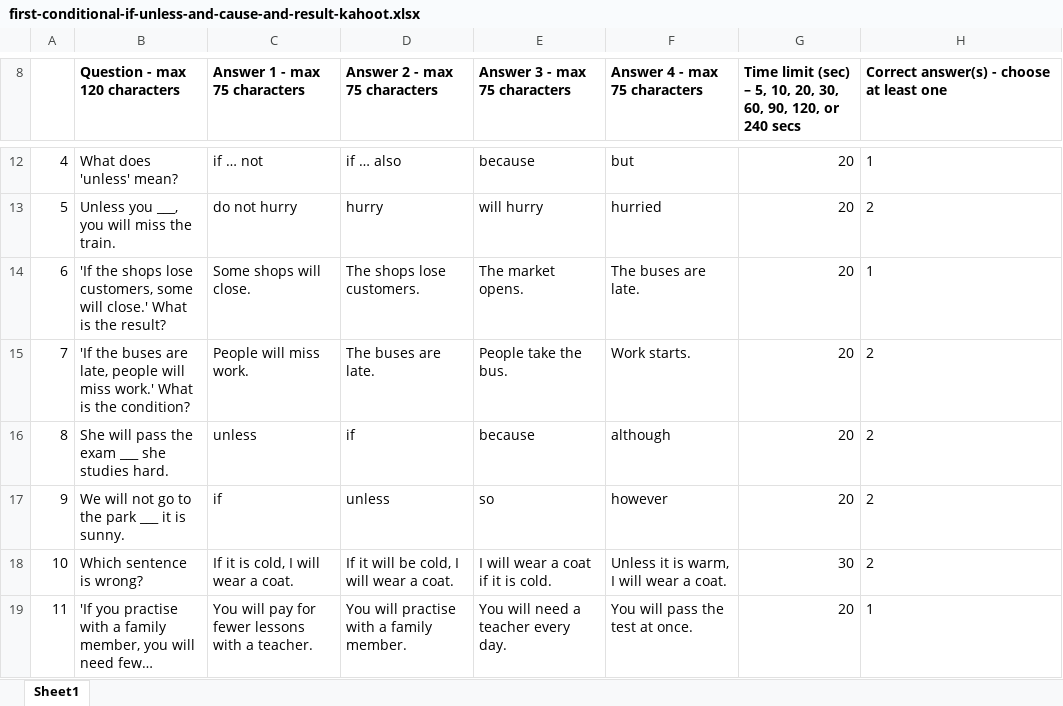
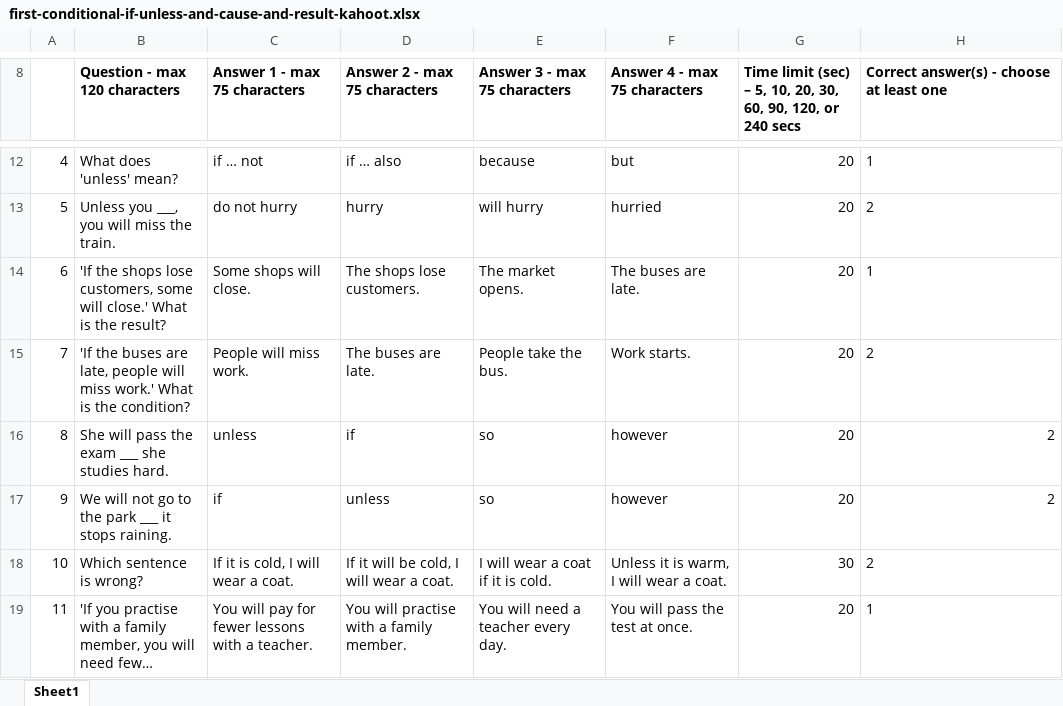
Before and after one commit to AtinWix/esol, an Excel workbook: bank/reading/conditionals/first-conditional-if-unless/student/first-conditional-if-unless-and-cause-and-result-kahoot.xlsx, sheet Sheet1, drawn as a sheet; only a part is shown, gaps mark what is left out; long unchanged cells end in …; values as stored, in another font and other column widths than the file's, no borders; the diff names each change by its address in the sheet, - before the commit and + after, or states it on an @@ line.

```diff
--- a/bank/reading/conditionals/first-conditional-if-unless/student/first-conditional-if-unless-and-cause-and-result-kahoot.xlsx (sheet Sheet1)
+++ b/bank/reading/conditionals/first-conditional-if-unless/student/first-conditional-if-unless-and-cause-and-result-kahoot.xlsx (sheet Sheet1)
-E16 (Answer 3 - max 75 characters): because
+E16 (Answer 3 - max 75 characters): so
-F16 (Answer 4 - max 75 characters): although
+F16 (Answer 4 - max 75 characters): however
-H16:H17 alignment: left
+H16:H17 alignment: right
-B17 (Question - max 120 characters): …___ it is sunny.
+B17 (Question - max 120 characters): …___ it stops raining.
```
